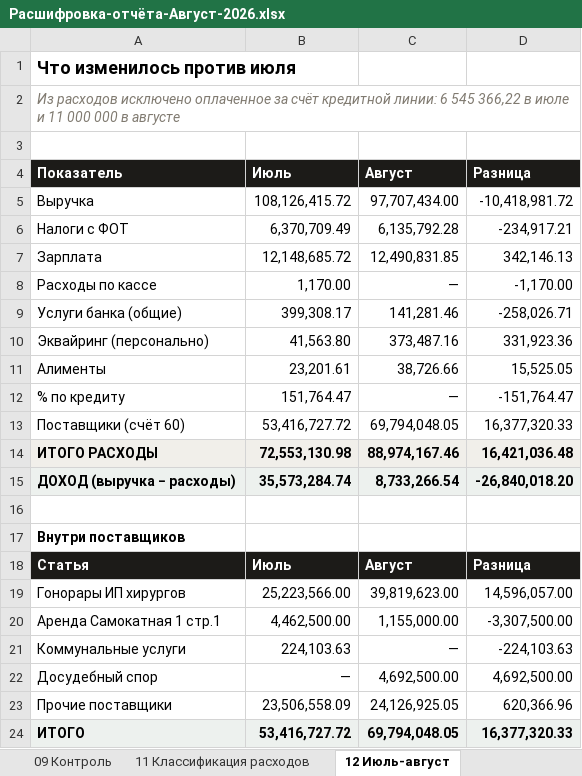
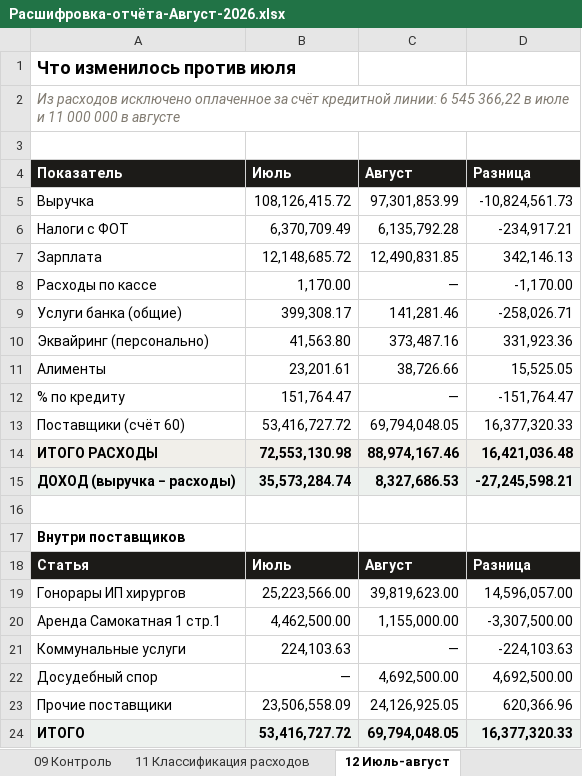
Before and after one commit to casaevteev-creator/-, an Excel workbook: out/Расшифровка-отчёта-Август-2026.xlsx, sheet 12 Июль-август, drawn as a sheet; values as stored, in another font and other column widths than the file's, no borders; the diff names each change by its address in the sheet, - before the commit and + after, or states it on an @@ line.

```diff
--- a/out/Расшифровка-отчёта-Август-2026.xlsx (sheet 12 Июль-август)
+++ b/out/Расшифровка-отчёта-Август-2026.xlsx (sheet 12 Июль-август)
-C5 (Август): 97,707,434.00
+C5 (Август): 97,301,853.99
-D5 (Разница): -10,418,981.72
+D5 (Разница): -10,824,561.73
-C15 (Август): 8,733,266.54
+C15 (Август): 8,327,686.53
-D15 (Разница): -26,840,018.20
+D15 (Разница): -27,245,598.21
```
Also changed, not shown: sheet 13 Разнесение выручки, out/Расчёт-Август-2026.xlsx, 9 other files.
